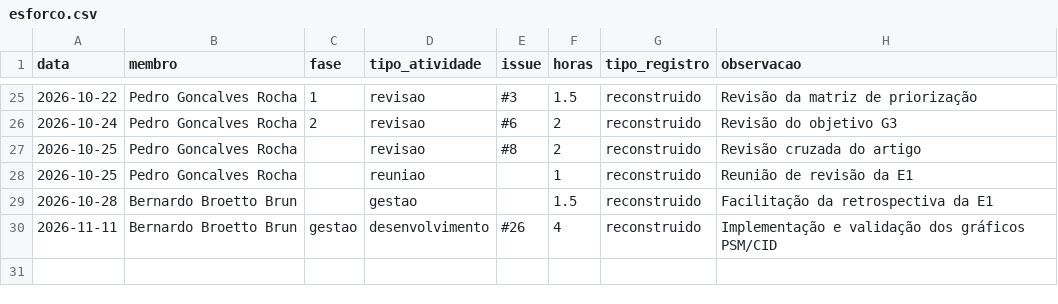
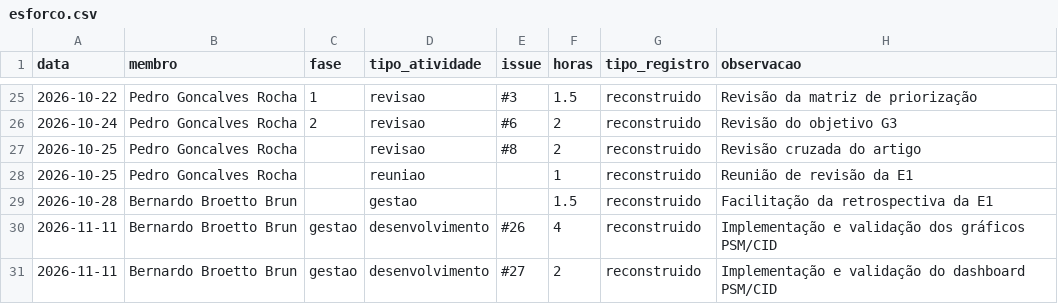
Before and after one commit to FCTE-Qualidade-de-Software-1/2026-2_T01_MARLYN_WESCOFF, a CSV file: metricas/dados/brutos/esforco.csv, drawn as a sheet; only a part is shown, gaps mark what is left out.

```diff
--- a/metricas/dados/brutos/esforco.csv
+++ b/metricas/dados/brutos/esforco.csv
@@ -30 +30,2 @@ data,membro,fase,tipo_atividade,issue,horas,tipo_registro,observacao
 2026-11-11,Bernardo Broetto Brun,gestao,desenvolvimento,#26,4,reconstruido, Implementação e validação dos gráficos PSM/CID
+2026-11-11,Bernardo Broetto Brun,gestao,desenvolvimento,#27,2,reconstruido, Implementação e validação do dashboard PSM/CID
```
Also changed, not shown: 45 other files.
